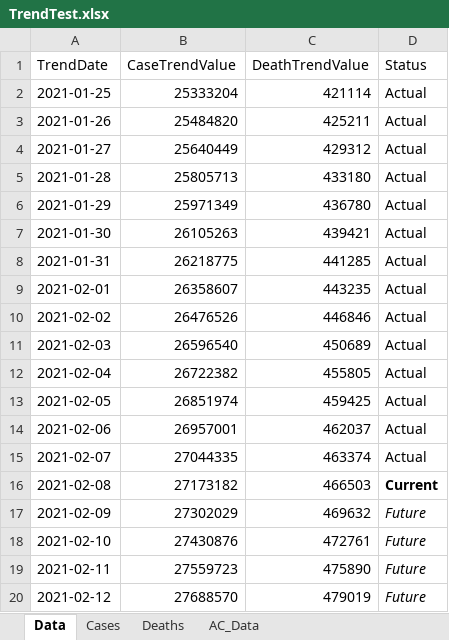
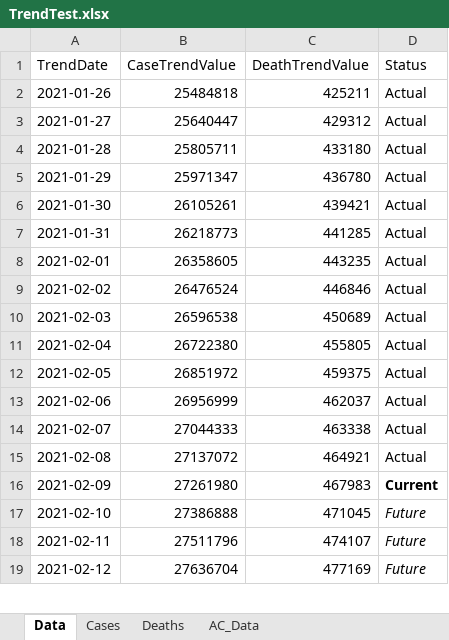
Before and after one commit to mhowe0422/mhowe0422.github.io, an Excel workbook: covid19/data/TrendTest.xlsx, sheet Data, drawn as a sheet; only a part is shown; values as stored, in another font and other column widths than the file's, no borders; table styles not drawn; removed rows and columns are numbered as before the commit, all else as after; the diff covers the shown part only; the diff names each change by its address in the sheet, - before the commit and + after, or states it on an @@ line.

```diff
--- a/covid19/data/TrendTest.xlsx (sheet Data)
+++ b/covid19/data/TrendTest.xlsx (sheet Data)
-row 2: 2021-01-25 | 25333204 | 421114 | Actual
-B2 (CaseTrendValue): 25484820
+B2 (CaseTrendValue): 25484818
-B3 (CaseTrendValue): 25640449
+B3 (CaseTrendValue): 25640447
-B4 (CaseTrendValue): 25805713
+B4 (CaseTrendValue): 25805711
-B5 (CaseTrendValue): 25971349
+B5 (CaseTrendValue): 25971347
-B6 (CaseTrendValue): 26105263
+B6 (CaseTrendValue): 26105261
-B7 (CaseTrendValue): 26218775
+B7 (CaseTrendValue): 26218773
-B8 (CaseTrendValue): 26358607
+B8 (CaseTrendValue): 26358605
-B9 (CaseTrendValue): 26476526
+B9 (CaseTrendValue): 26476524
-B10 (CaseTrendValue): 26596540
+B10 (CaseTrendValue): 26596538
-B11 (CaseTrendValue): 26722382
+B11 (CaseTrendValue): 26722380
-B12 (CaseTrendValue): 26851974
+B12 (CaseTrendValue): 26851972
-C12 (DeathTrendValue): 459425
+C12 (DeathTrendValue): 459375
-B13 (CaseTrendValue): 26957001
+B13 (CaseTrendValue): 26956999
-B14 (CaseTrendValue): 27044335
+B14 (CaseTrendValue): 27044333
-C14 (DeathTrendValue): 463374
+C14 (DeathTrendValue): 463338
-B15 (CaseTrendValue): 27173182
+B15 (CaseTrendValue): 27137072
-C15 (DeathTrendValue): 466503
+C15 (DeathTrendValue): 464921
-D15 (Status): Current
+D15 (Status): Actual
-D15 bold: on
+D15 bold: off
-B16 (CaseTrendValue): 27302029
+B16 (CaseTrendValue): 27261980
-C16 (DeathTrendValue): 469632
+C16 (DeathTrendValue): 467983
-D16 (Status): Future
+D16 (Status): Current
@@ D16 bold: off → on, italic: on → off @@
-B17 (CaseTrendValue): 27430876
+B17 (CaseTrendValue): 27386888
-C17 (DeathTrendValue): 472761
+C17 (DeathTrendValue): 471045
-B18 (CaseTrendValue): 27559723
+B18 (CaseTrendValue): 27511796
-C18 (DeathTrendValue): 475890
+C18 (DeathTrendValue): 474107
-B19 (CaseTrendValue): 27688570
+B19 (CaseTrendValue): 27636704
-C19 (DeathTrendValue): 479019
+C19 (DeathTrendValue): 477169
```
Also changed, not shown: 1 added row and 22 edited cells elsewhere in this sheet, sheet AC_Data, charts or pictures, covid19/data/CaseRatio.xlsx, covid19/data/USCaseCount.xlsx, 4 other files.
